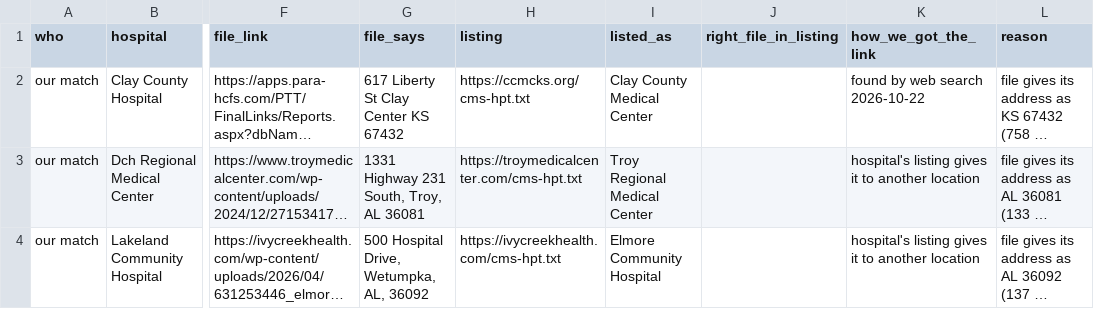
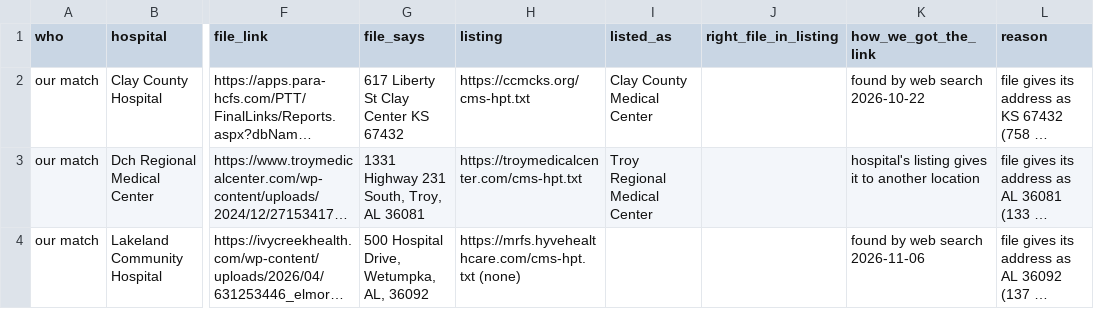
Before and after one commit to betsyflickinger-max/files.healthcare_price-files-bot, a CSV file: reports/wrong_files_sorted.csv, drawn as a sheet; only a part is shown, gaps mark what is left out; long unchanged cells end in …; the diff covers the shown part only; the diff names each change by its address in the sheet, - before the commit and + after, or states it on an @@ line.

```diff
--- a/reports/wrong_files_sorted.csv
+++ b/reports/wrong_files_sorted.csv
-H4 (listing): https://ivycreekhealth.com/cms-hpt.txt
+H4 (listing): https://mrfs.hyvehealthcare.com/cms-hpt.txt (none)
-I4 (listed_as): Elmore Community Hospital
+I4 (listed_as): (empty)
-K4 (how_we_got_the_link): hospital's listing gives it to another location
+K4 (how_we_got_the_link): found by web search 2026-11-06
```
Also changed, not shown: 15 edited cells elsewhere in this file, 2 other files.
